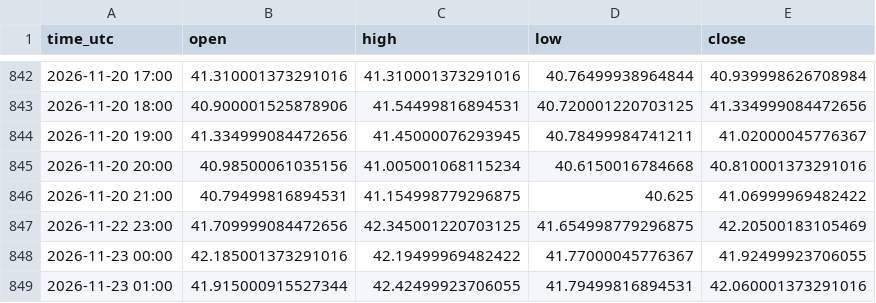
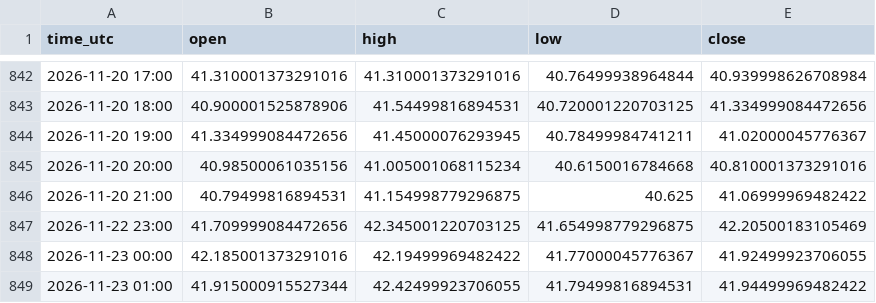
Before and after one commit to jarbays00001/fx-data, a CSV file: data/XAGUSD_H1.csv, drawn as a sheet; only a part is shown, gaps mark what is left out.

```diff
--- a/data/XAGUSD_H1.csv
+++ b/data/XAGUSD_H1.csv
@@ -848,2 +848,2 @@ time_utc,open,high,low,close
 2026-11-23 00:00,42.185001373291016,42.19499969482422,41.77000045776367,41.92499923706055
-2026-11-23 01:00,41.915000915527344,42.42499923706055,41.79499816894531,42.060001373291016
+2026-11-23 01:00,41.915000915527344,42.42499923706055,41.79499816894531,41.94499969482422
```
Also changed, not shown: data/XAGUSD_H4.csv, data/XAUUSD_H1.csv, 2 other files.
